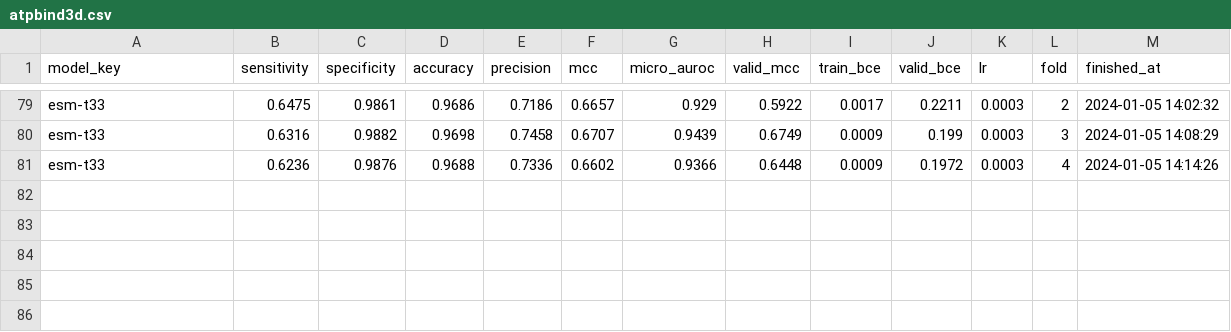
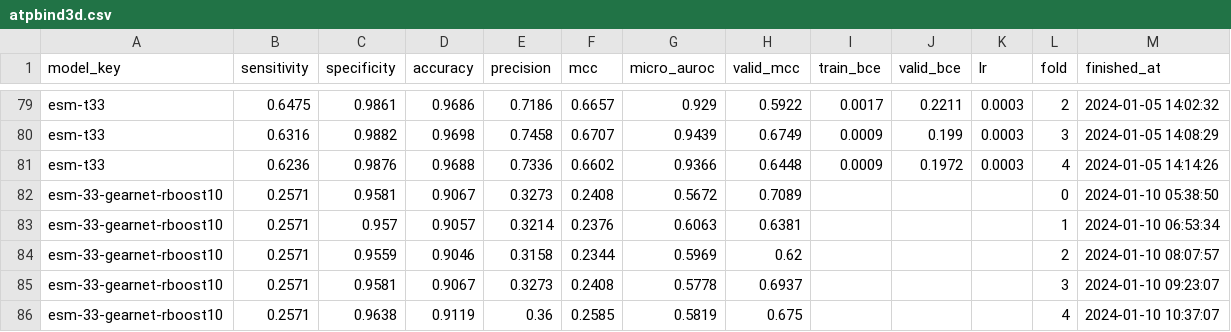
Before and after one commit to dlwocks31/atpbind, a CSV file: drugs/atpbind3d.csv, drawn as a sheet; only a part is shown, gaps mark what is left out; the diff names each change by its address in the sheet, - before the commit and + after, or states it on an @@ line.

```diff
--- a/drugs/atpbind3d.csv
+++ b/drugs/atpbind3d.csv
+row 82: esm-33-gearnet-rboost10 | 0.2571 | 0.9581 | 0.9067 | 0.3273 | 0.2408 | 0.5672 | 0.7089 |  |  |  | 0 | 2024-01-10 05:38:50
+row 83: esm-33-gearnet-rboost10 | 0.2571 | 0.957 | 0.9057 | 0.3214 | 0.2376 | 0.6063 | 0.6381 |  |  |  | 1 | 2024-01-10 06:53:34
+row 84: esm-33-gearnet-rboost10 | 0.2571 | 0.9559 | 0.9046 | 0.3158 | 0.2344 | 0.5969 | 0.62 |  |  |  | 2 | 2024-01-10 08:07:57
+row 85: esm-33-gearnet-rboost10 | 0.2571 | 0.9581 | 0.9067 | 0.3273 | 0.2408 | 0.5778 | 0.6937 |  |  |  | 3 | 2024-01-10 09:23:07
+row 86: esm-33-gearnet-rboost10 | 0.2571 | 0.9638 | 0.9119 | 0.36 | 0.2585 | 0.5819 | 0.675 |  |  |  | 4 | 2024-01-10 10:37:07
```
Also changed, not shown: drugs/dasatinib.csv, 27 other files.
